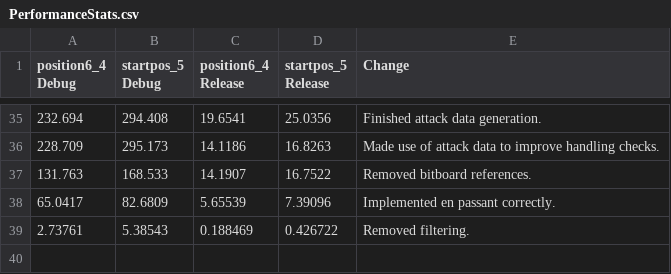
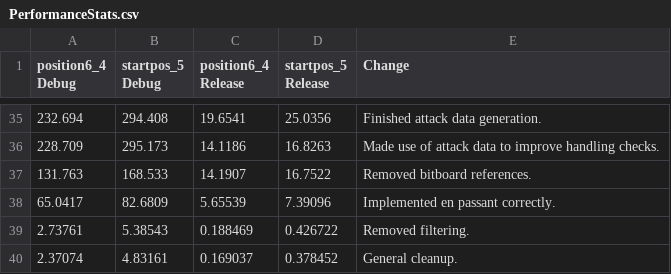
Before and after one commit to Robotino04/Thera-Engine, a CSV file: PerformanceStats.csv, drawn as a sheet; only a part is shown, gaps mark what is left out.

Commit message:
General cleanup.
Removed perft mode.
Added nodes per second output.
Added fast perft command.

```diff
--- a/PerformanceStats.csv
+++ b/PerformanceStats.csv
@@ -39 +39,2 @@ position6_4 Debug;  startpos_5 Debug;   position6_4 Release;    startpos_5 Relea
 2.73761;            5.38543;            0.188469;               0.426722;           Removed filtering.
+2.37074;            4.83161;            0.169037;               0.378452;           General cleanup.
```
Also changed, not shown: 8 other files.
